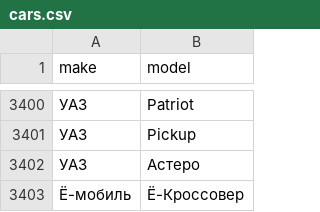
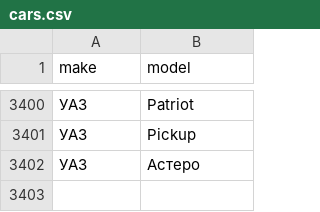
Before and after one commit to COTCA/vtcas-backend, a CSV file: ServicePrice/src/main/resources/db/data/cars/cars.csv, drawn as a sheet; only a part is shown, gaps mark what is left out; the diff names each change by its address in the sheet, - before the commit and + after, or states it on an @@ line.

Commit message:
VTCAS-12: proverka sohraneniya

```diff
--- a/ServicePrice/src/main/resources/db/data/cars/cars.csv
+++ b/ServicePrice/src/main/resources/db/data/cars/cars.csv
-row 3403: Ё-мобиль | Ё-Кроссовер
```
